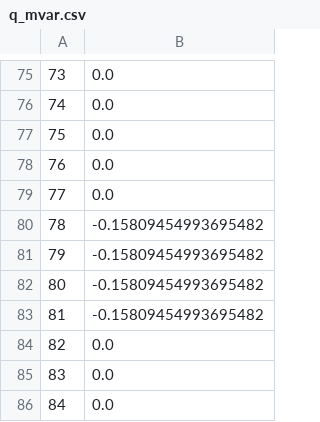
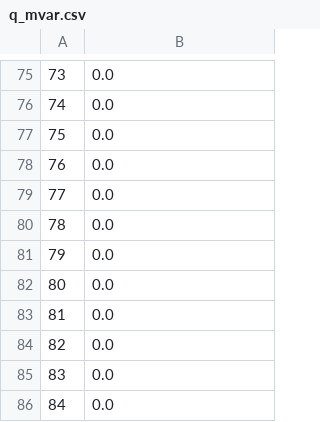
Before and after one commit to Zamwell/reseaudistrib_v2g, a CSV file: res_timeseries/res_sgen/q_mvar.csv, drawn as a sheet; only a part is shown, gaps mark what is left out.

```diff
--- a/res_timeseries/res_sgen/q_mvar.csv
+++ b/res_timeseries/res_sgen/q_mvar.csv
@@ -79,6 +79,6 @@
 77;0.0
-78;-0.15809454993695482
-79;-0.15809454993695482
-80;-0.15809454993695482
-81;-0.15809454993695482
+78;0.0
+79;0.0
+80;0.0
+81;0.0
 82;0.0
```
Also changed, not shown: res_timeseries/res_bus/p_mw.csv, res_timeseries/res_bus/vm_pu.csv, 15 other files.
